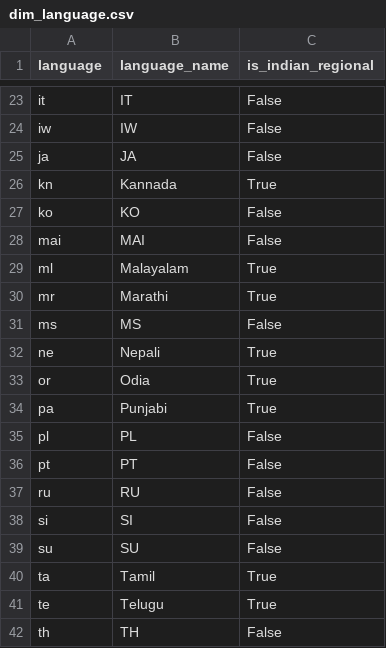
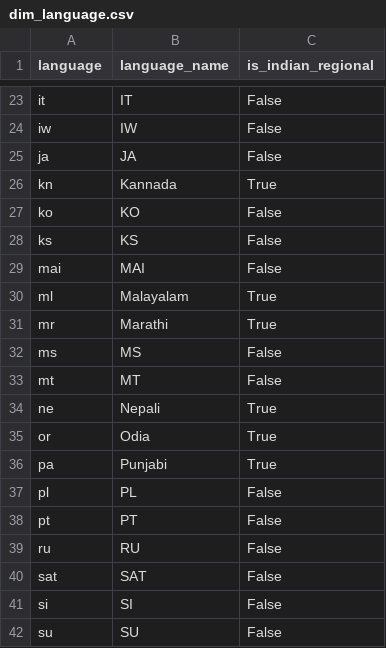
Before and after one commit to kammala-kalyan/YouTube-Trends-Intelligence, a CSV file: data/model/dim_language.csv, drawn as a sheet; only a part is shown, gaps mark what is left out; the shorter side is filled out with more unchanged rows.

```diff
--- a/data/model/dim_language.csv
+++ b/data/model/dim_language.csv
@@ -27,2 +27,3 @@ kn,Kannada,True
 ko,KO,False
+ks,KS,False
 mai,MAI,False
@@ -31,2 +32,3 @@ mr,Marathi,True
 ms,MS,False
+mt,MT,False
 ne,Nepali,True
@@ -37,2 +39,3 @@ pt,PT,False
 ru,RU,False
+sat,SAT,False
 si,SI,False
```
Also changed, not shown: data/model/dim_date.csv, data/model/fact_keyword_opportunity.csv, 14 other files.
